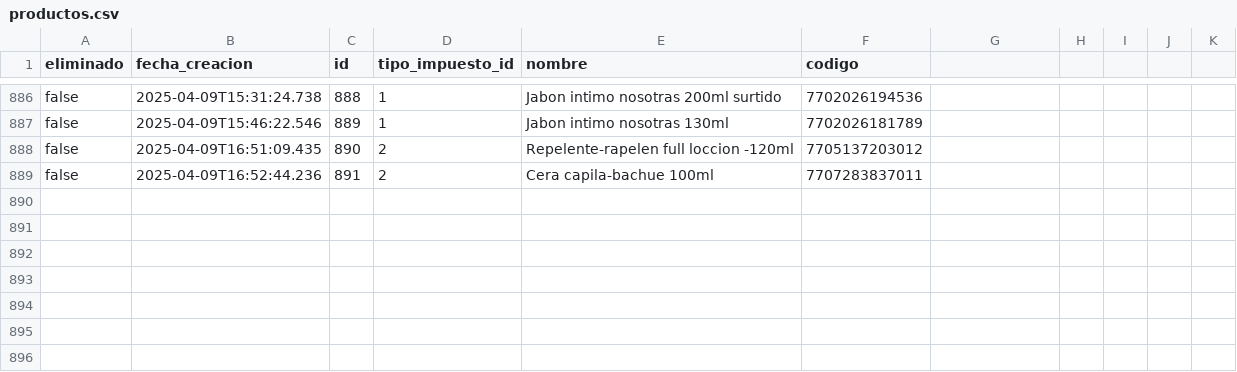
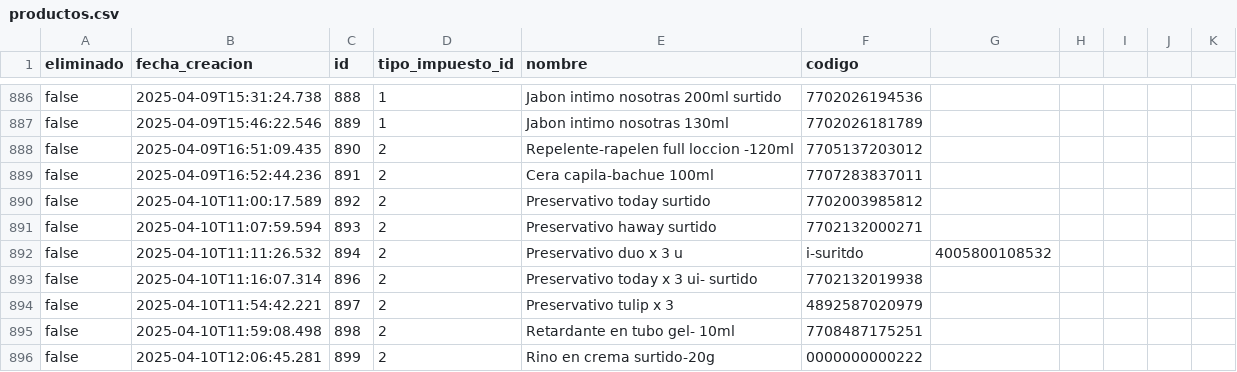
Before and after one commit to AariazP/drogueria1-backup, a CSV file: productos.csv, drawn as a sheet; only a part is shown, gaps mark what is left out; the diff names each change by its address in the sheet, - before the commit and + after, or states it on an @@ line.

Commit message:
Backup de todas las tablas 2025-04-10

```diff
--- a/productos.csv
+++ b/productos.csv
+row 890: false | 2025-04-10T11:00:17.589 | 892 | 2 | Preservativo today surtido | 7702003985812
+row 891: false | 2025-04-10T11:07:59.594 | 893 | 2 | Preservativo haway surtido | 7702132000271
+row 892: false | 2025-04-10T11:11:26.532 | 894 | 2 | Preservativo duo x 3 u | i-suritdo | 4005800108532
+row 893: false | 2025-04-10T11:16:07.314 | 896 | 2 | Preservativo today x 3 ui- surtido | 7702132019938
+row 894: false | 2025-04-10T11:54:42.221 | 897 | 2 | Preservativo tulip x 3 | 4892587020979
+row 895: false | 2025-04-10T11:59:08.498 | 898 | 2 | Retardante en tubo gel- 10ml | 7708487175251
+row 896: false | 2025-04-10T12:06:45.281 | 899 | 2 | Rino en crema surtido-20g | 0000000000222
```
